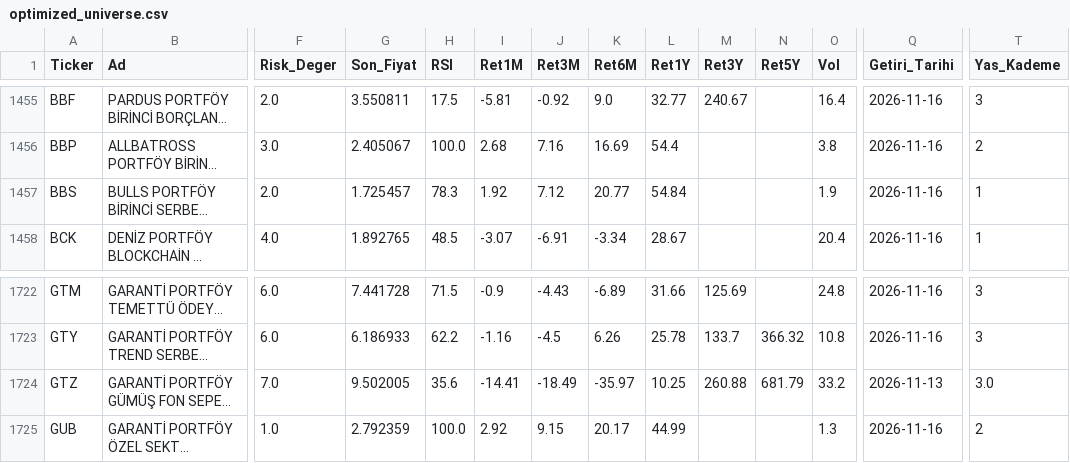
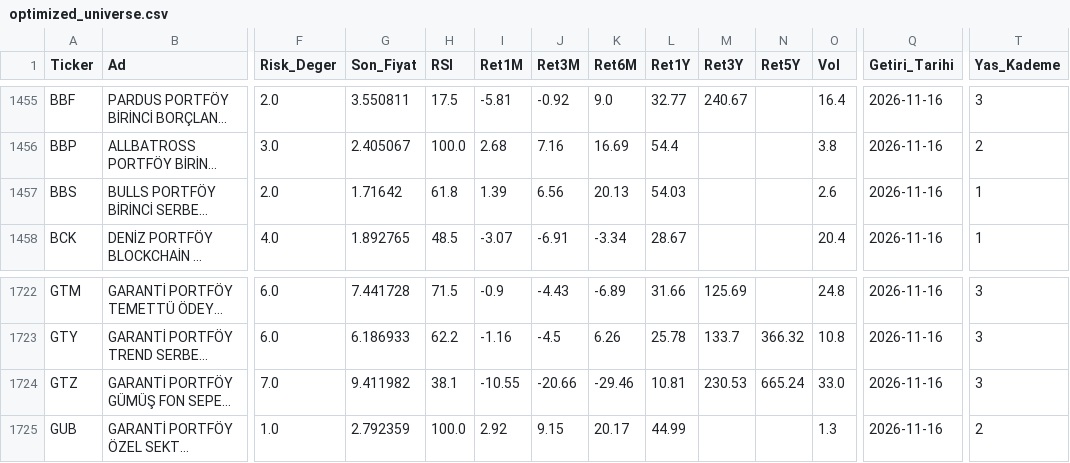
Before and after one commit to cbguler/trendsurf-optima, a CSV file: optimized_universe.csv, drawn as a sheet; only a part is shown, gaps mark what is left out; long unchanged cells end in …; the diff names each change by its address in the sheet, - before the commit and + after, or states it on an @@ line.

```diff
--- a/optimized_universe.csv
+++ b/optimized_universe.csv
-G1457 (Son_Fiyat): 1.725457
+G1457 (Son_Fiyat): 1.71642
-H1457 (RSI): 78.3
+H1457 (RSI): 61.8
-I1457 (Ret1M): 1.92
+I1457 (Ret1M): 1.39
-J1457 (Ret3M): 7.12
+J1457 (Ret3M): 6.56
-K1457 (Ret6M): 20.77
+K1457 (Ret6M): 20.13
-L1457 (Ret1Y): 54.84
+L1457 (Ret1Y): 54.03
-O1457 (Vol): 1.9
+O1457 (Vol): 2.6
-G1724 (Son_Fiyat): 9.502005
+G1724 (Son_Fiyat): 9.411982
-H1724 (RSI): 35.6
+H1724 (RSI): 38.1
-I1724 (Ret1M): -14.41
+I1724 (Ret1M): -10.55
-J1724 (Ret3M): -18.49
+J1724 (Ret3M): -20.66
-K1724 (Ret6M): -35.97
+K1724 (Ret6M): -29.46
-L1724 (Ret1Y): 10.25
+L1724 (Ret1Y): 10.81
-M1724 (Ret3Y): 260.88
+M1724 (Ret3Y): 230.53
-N1724 (Ret5Y): 681.79
+N1724 (Ret5Y): 665.24
-O1724 (Vol): 33.2
+O1724 (Vol): 33.0
-Q1724 (Getiri_Tarihi): 2026-11-13
+Q1724 (Getiri_Tarihi): 2026-11-16
-T1724 (Yas_Kademe): 3.0
+T1724 (Yas_Kademe): 3
```
